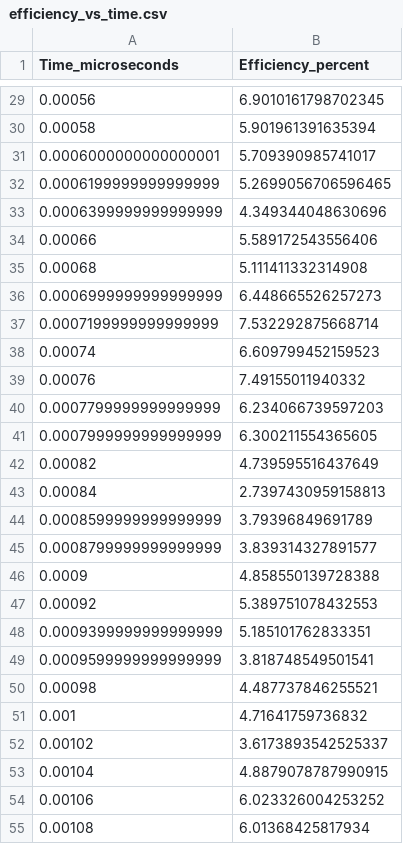
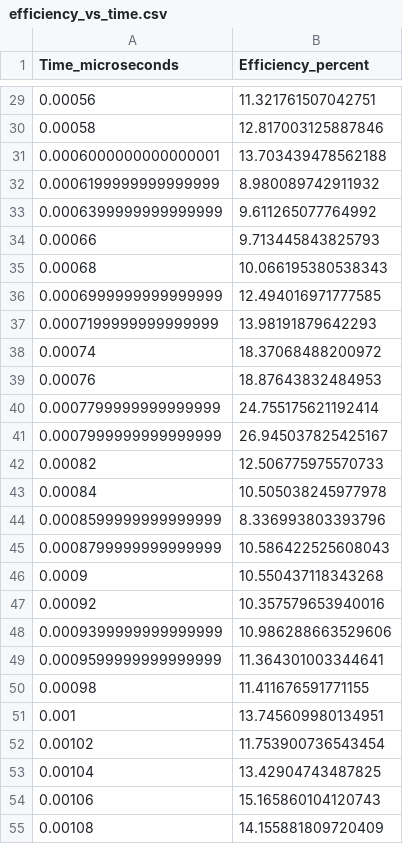
Before and after one commit to QU01/EJet-PIC-MCC-Simulation, a CSV file: simulation_data/efficiency_vs_time.csv, drawn as a sheet; only a part is shown, gaps mark what is left out; the diff covers the shown part only.

```diff
--- a/simulation_data/efficiency_vs_time.csv
+++ b/simulation_data/efficiency_vs_time.csv
@@ -29,27 +29,27 @@ Time_microseconds,Efficiency_percent
-0.00056,6.9010161798702345
-0.00058,5.901961391635394
-0.0006000000000000001,5.709390985741017
-0.0006199999999999999,5.2699056706596465
-0.0006399999999999999,4.349344048630696
-0.00066,5.589172543556406
-0.00068,5.111411332314908
-0.0006999999999999999,6.448665526257273
-0.0007199999999999999,7.532292875668714
-0.00074,6.609799452159523
-0.00076,7.49155011940332
-0.0007799999999999999,6.234066739597203
-0.0007999999999999999,6.300211554365605
-0.00082,4.739595516437649
-0.00084,2.7397430959158813
-0.0008599999999999999,3.79396849691789
-0.0008799999999999999,3.839314327891577
-0.0009,4.858550139728388
-0.00092,5.389751078432553
-0.0009399999999999999,5.185101762833351
-0.0009599999999999999,3.818748549501541
-0.00098,4.487737846255521
-0.001,4.71641759736832
-0.00102,3.6173893542525337
-0.00104,4.8879078787990915
-0.00106,6.023326004253252
-0.00108,6.01368425817934
+0.00056,11.321761507042751
+0.00058,12.817003125887846
+0.0006000000000000001,13.703439478562188
+0.0006199999999999999,8.980089742911932
+0.0006399999999999999,9.611265077764992
+0.00066,9.713445843825793
+0.00068,10.066195380538343
+0.0006999999999999999,12.494016971777585
+0.0007199999999999999,13.98191879642293
+0.00074,18.37068488200972
+0.00076,18.87643832484953
+0.0007799999999999999,24.755175621192414
+0.0007999999999999999,26.945037825425167
+0.00082,12.506775975570733
+0.00084,10.505038245977978
+0.0008599999999999999,8.336993803393796
+0.0008799999999999999,10.586422525608043
+0.0009,10.550437118343268
+0.00092,10.357579653940016
+0.0009399999999999999,10.986288663529606
+0.0009599999999999999,11.364301003344641
+0.00098,11.411676591771155
+0.001,13.745609980134951
+0.00102,11.753900736543454
+0.00104,13.42904743487825
+0.00106,15.165860104120743
+0.00108,14.155881809720409
```
Also changed, not shown: 73 edited cells elsewhere in this file, simulation_data/density_grid_slice.csv, simulation_data/detailed_simulation_data.csv, 14 other files.
